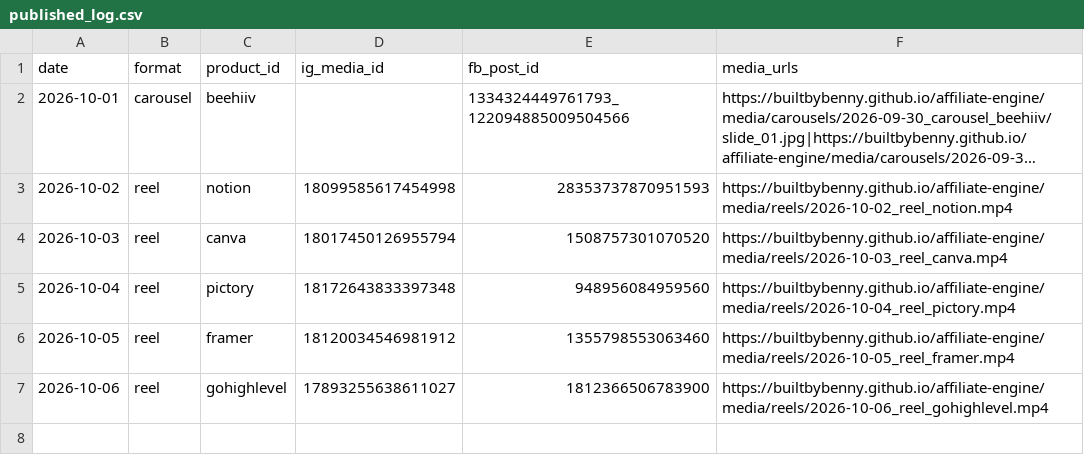
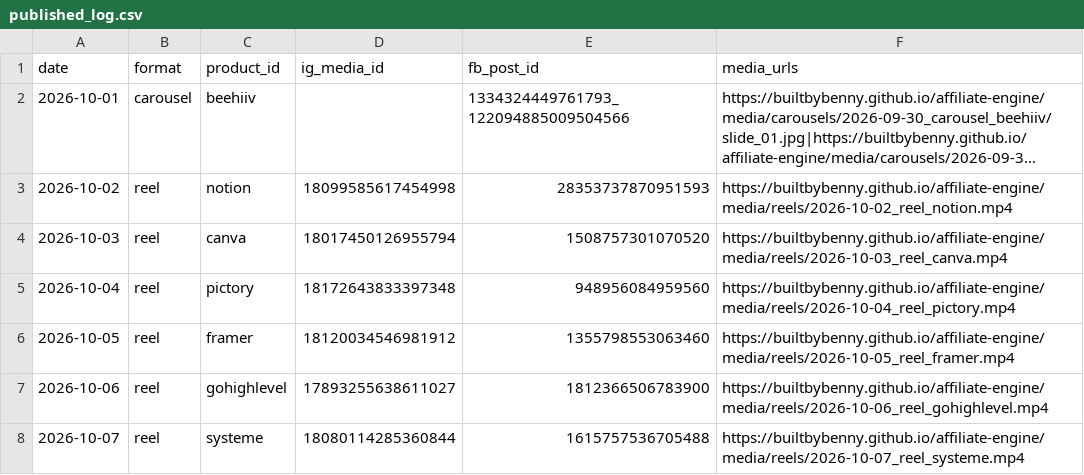
Before and after one commit to builtbybenny/affiliate-engine, a CSV file: data/published_log.csv, drawn as a sheet; long unchanged cells end in …; the diff names each change by its address in the sheet, - before the commit and + after, or states it on an @@ line.

```diff
--- a/data/published_log.csv
+++ b/data/published_log.csv
+row 8: 2026-10-07 | reel | systeme | 18080114285360844 | 1615757536705488 | https://builtbybenny.github.io/affiliate-engine/media/reels/2026-10-07_reel_systeme.mp4
```
Also changed, not shown: 1 other file.
